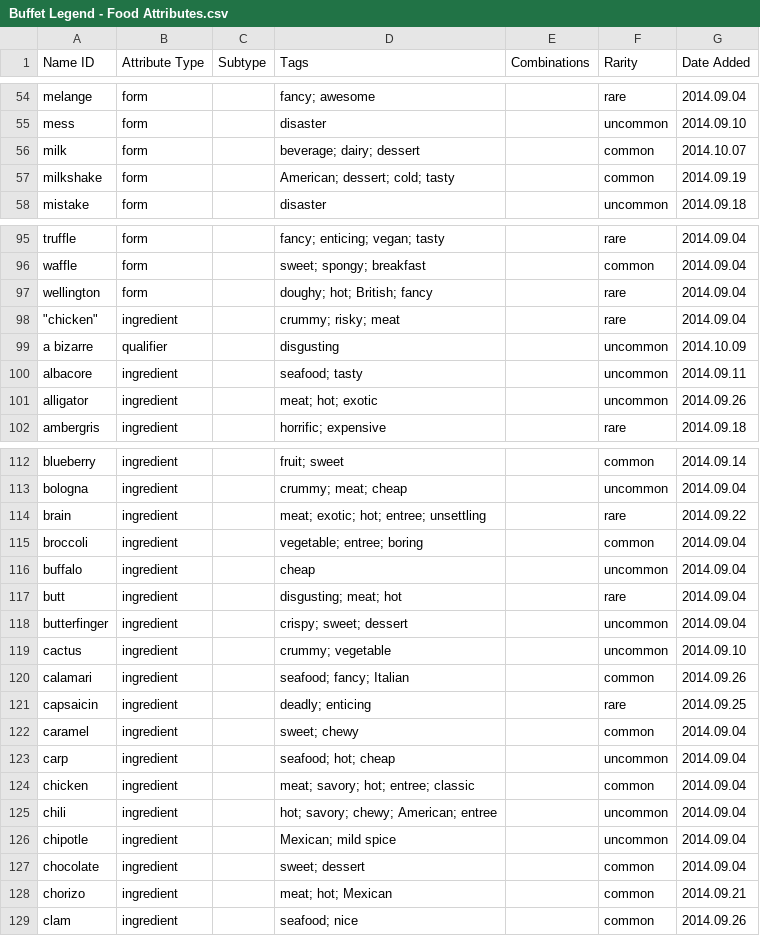
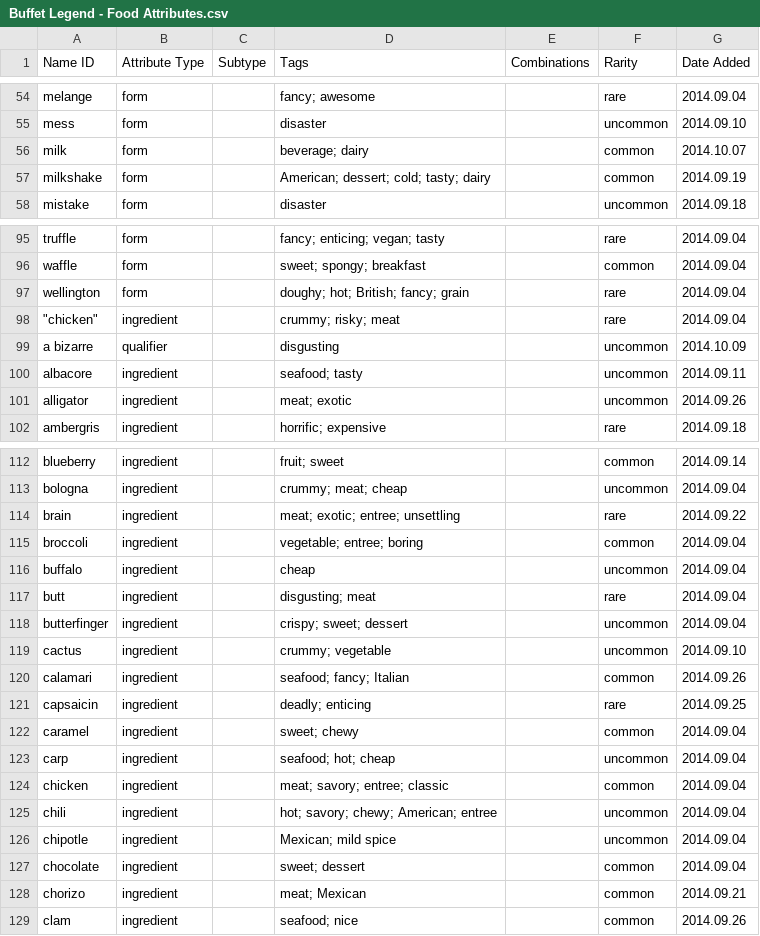
Before and after one commit to schwin42/Buffet-Hero, a CSV file: Assets/Data/Buffet Legend - Food Attributes.csv, drawn as a sheet; only a part is shown, gaps mark what is left out; the diff covers the shown part only.

```diff
--- a/Assets/Data/Buffet Legend - Food Attributes.csv
+++ b/Assets/Data/Buffet Legend - Food Attributes.csv
@@ -55,4 +55,4 @@ melange,form,,fancy; awesome,,rare,2014.09.04
 mess,form,,disaster,,uncommon,2014.09.10
-milk,form,,beverage; dairy; dessert,,common,2014.10.07
-milkshake,form,,American; dessert; cold; tasty,,common,2014.09.19
+milk,form,,beverage; dairy,,common,2014.10.07
+milkshake,form,,American; dessert; cold; tasty; dairy,,common,2014.09.19
 mistake,form,,disaster,,uncommon,2014.09.18
@@ -96,3 +96,3 @@ truffle,form,,fancy; enticing; vegan; tasty,,rare,2014.09.04
 waffle,form,,sweet; spongy; breakfast,,common,2014.09.04
-wellington,form,,doughy; hot; British; fancy,,rare,2014.09.04
+wellington,form,,doughy; hot; British; fancy; grain,,rare,2014.09.04
 """chicken""",ingredient,,crummy; risky; meat,,rare,2014.09.04
@@ -100,3 +100,3 @@ a bizarre,qualifier,,disgusting,,uncommon,2014.10.09
 albacore,ingredient,,seafood; tasty,,uncommon,2014.09.11
-alligator,ingredient,,meat; hot; exotic,,uncommon,2014.09.26
+alligator,ingredient,,meat; exotic,,uncommon,2014.09.26
 ambergris,ingredient,,horrific; expensive,,rare,2014.09.18
@@ -113,6 +113,6 @@ blueberry,ingredient,,fruit; sweet,,common,2014.09.14
 bologna,ingredient,,crummy; meat; cheap,,uncommon,2014.09.04
-brain,ingredient,,meat; exotic; hot; entree; unsettling,,rare,2014.09.22
+brain,ingredient,,meat; exotic; entree; unsettling,,rare,2014.09.22
 broccoli,ingredient,,vegetable; entree; boring,,common,2014.09.04
 buffalo,ingredient,,cheap,,uncommon,2014.09.04
-butt,ingredient,,disgusting; meat; hot,,rare,2014.09.04
+butt,ingredient,,disgusting; meat,,rare,2014.09.04
 butterfinger,ingredient,,crispy; sweet; dessert,,uncommon,2014.09.04
@@ -123,3 +123,3 @@ caramel,ingredient,,sweet; chewy,,common,2014.09.04
 carp,ingredient,,seafood; hot; cheap,,uncommon,2014.09.04
-chicken,ingredient,,meat; savory; hot; entree; classic,,common,2014.09.04
+chicken,ingredient,,meat; savory; entree; classic,,common,2014.09.04
 chili,ingredient,,hot; savory; chewy; American; entree,,uncommon,2014.09.04
@@ -127,3 +127,3 @@ chipotle,ingredient,,Mexican; mild spice,,uncommon,2014.09.04
 chocolate,ingredient,,sweet; dessert,,common,2014.09.04
-chorizo,ingredient,,meat; hot; Mexican,,common,2014.09.21
+chorizo,ingredient,,meat; Mexican,,common,2014.09.21
 clam,ingredient,,seafood; nice,,common,2014.09.26
```
Also changed, not shown: 3 added rows and 27 edited cells elsewhere in this file, Assets/Data/Buffet Legend - Tags.csv, 14 other files.
